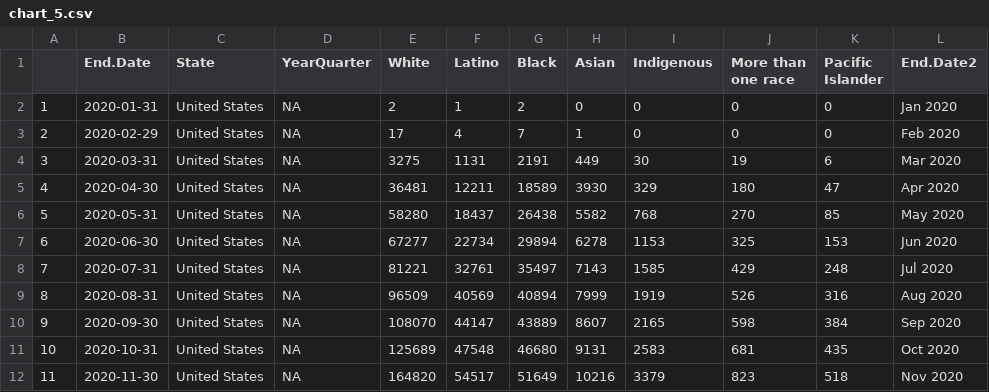
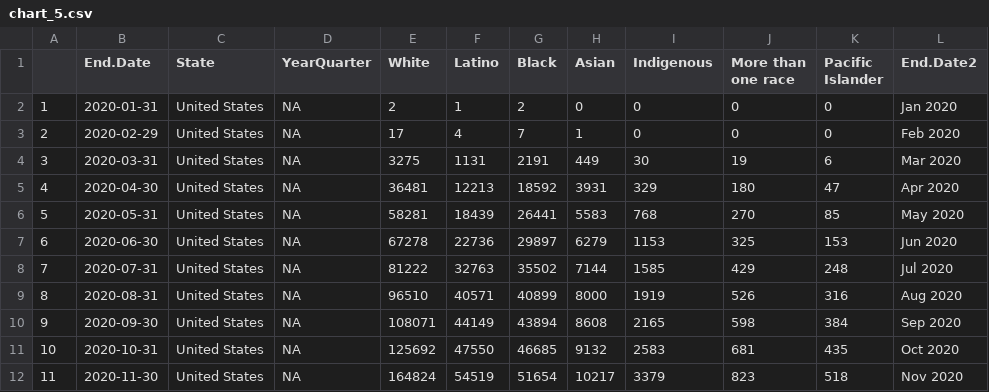
Before and after one commit to APM-Research-Lab/color-of-coronavirus, a CSV file: data_from_charts/chart_5.csv, drawn as a sheet; only a part is shown; the diff covers the shown part only; the diff names each change by its address in the sheet, - before the commit and + after, or states it on an @@ line.

```diff
--- a/data_from_charts/chart_5.csv
+++ b/data_from_charts/chart_5.csv
-F5 (Latino): 12211
+F5 (Latino): 12213
-G5 (Black): 18589
+G5 (Black): 18592
-H5 (Asian): 3930
+H5 (Asian): 3931
-E6 (White): 58280
+E6 (White): 58281
-F6 (Latino): 18437
+F6 (Latino): 18439
-G6 (Black): 26438
+G6 (Black): 26441
-H6 (Asian): 5582
+H6 (Asian): 5583
-E7 (White): 67277
+E7 (White): 67278
-F7 (Latino): 22734
+F7 (Latino): 22736
-G7 (Black): 29894
+G7 (Black): 29897
-H7 (Asian): 6278
+H7 (Asian): 6279
-E8 (White): 81221
+E8 (White): 81222
-F8 (Latino): 32761
+F8 (Latino): 32763
-G8 (Black): 35497
+G8 (Black): 35502
-H8 (Asian): 7143
+H8 (Asian): 7144
-E9 (White): 96509
+E9 (White): 96510
-F9 (Latino): 40569
+F9 (Latino): 40571
-G9 (Black): 40894
+G9 (Black): 40899
-H9 (Asian): 7999
+H9 (Asian): 8000
-E10 (White): 108070
+E10 (White): 108071
-F10 (Latino): 44147
+F10 (Latino): 44149
-G10 (Black): 43889
+G10 (Black): 43894
-H10 (Asian): 8607
+H10 (Asian): 8608
-E11 (White): 125689
+E11 (White): 125692
-F11 (Latino): 47548
+F11 (Latino): 47550
-G11 (Black): 46680
+G11 (Black): 46685
-H11 (Asian): 9131
+H11 (Asian): 9132
-E12 (White): 164820
+E12 (White): 164824
-F12 (Latino): 54517
+F12 (Latino): 54519
-G12 (Black): 51649
+G12 (Black): 51654
-H12 (Asian): 10216
+H12 (Asian): 10217
```
Also changed, not shown: 2 added rows, 1 removed row, 86 edited cells and row numbers in column A elsewhere in this file, data_from_charts/black-state-rates_for_map.csv, data_from_charts/chart_1.csv, 10 other files.
